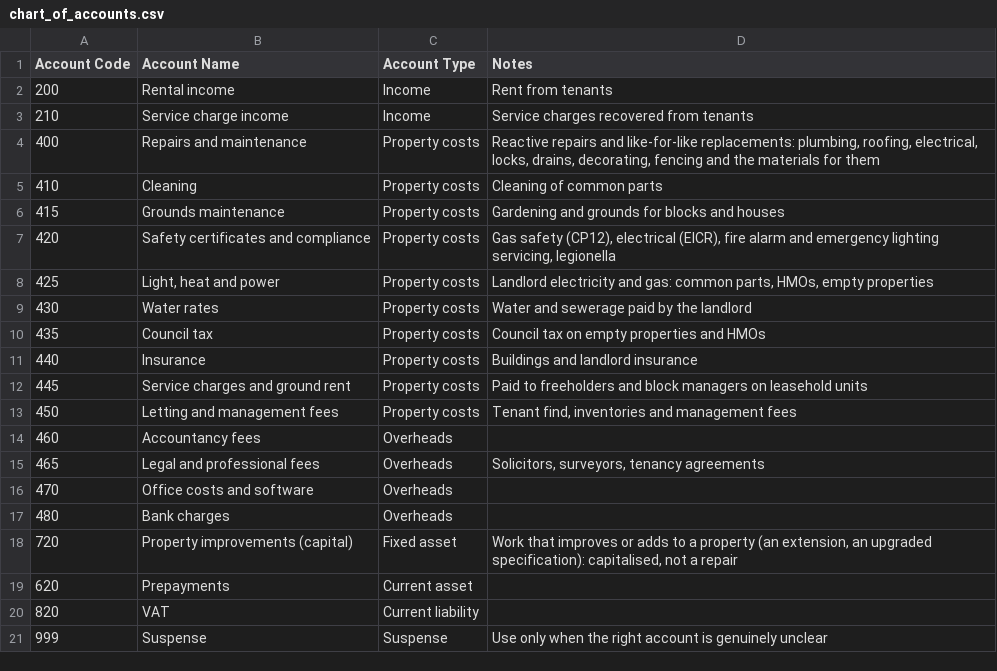
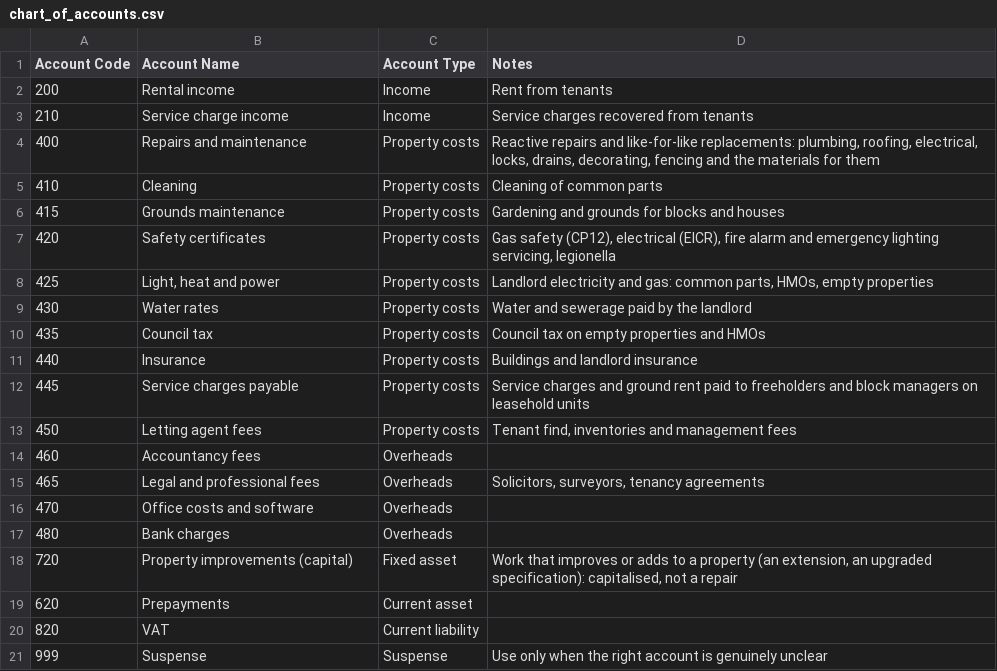
Before and after one commit to bluedevcore/trojan-horse-protocol, a CSV file: clients/chapel-properties/sample_data/chart_of_accounts.csv, drawn as a sheet.

```diff
--- a/clients/chapel-properties/sample_data/chart_of_accounts.csv
+++ b/clients/chapel-properties/sample_data/chart_of_accounts.csv
@@ -6,3 +6,3 @@ Account Code,Account Name,Account Type,Notes
 415,Grounds maintenance,Property costs,Gardening and grounds for blocks and houses
-420,Safety certificates and compliance,Property costs,"Gas safety (CP12), electrical (EICR), fire alarm and emergency lighting servicing, legionella"
+420,Safety certificates,Property costs,"Gas safety (CP12), electrical (EICR), fire alarm and emergency lighting servicing, legionella"
 425,"Light, heat and power",Property costs,"Landlord electricity and gas: common parts, HMOs, empty properties"
@@ -11,4 +11,4 @@ Account Code,Account Name,Account Type,Notes
 440,Insurance,Property costs,Buildings and landlord insurance
-445,Service charges and ground rent,Property costs,Paid to freeholders and block managers on leasehold units
-450,Letting and management fees,Property costs,"Tenant find, inventories and management fees"
+445,Service charges payable,Property costs,Service charges and ground rent paid to freeholders and block managers on leasehold units
+450,Letting agent fees,Property costs,"Tenant find, inventories and management fees"
 460,Accountancy fees,Overheads,
```
Also changed, not shown: clients/chapel-properties/sample_data/supplier_list.csv, 5 other files.
